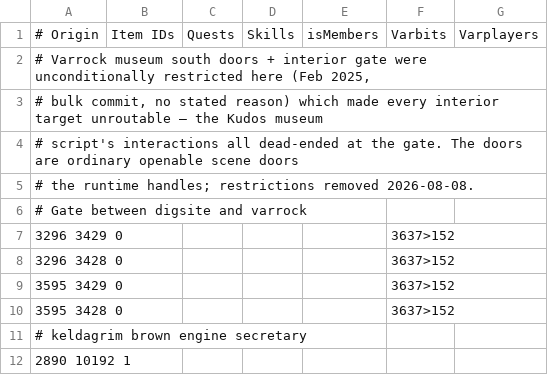
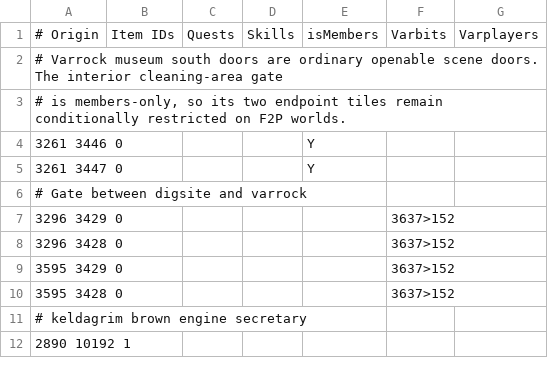
Before and after one commit to itsBOTzilla/Microbot, a TSV file: runelite-client/src/main/resources/net/runelite/client/plugins/microbot/shortestpath/restrictions.tsv, drawn as a sheet; only a part is shown.

Commit message:
fix: restrict Varrock Museum cleaning gate to members

```diff
--- a/runelite-client/src/main/resources/net/runelite/client/plugins/microbot/shortestpath/restrictions.tsv
+++ b/runelite-client/src/main/resources/net/runelite/client/plugins/microbot/shortestpath/restrictions.tsv
@@ -1,6 +1,6 @@
 # Origin	Item IDs	Quests	Skills	isMembers	Varbits	Varplayers
-# Varrock museum south doors + interior gate were unconditionally restricted here (Feb 2025,
-# bulk commit, no stated reason) which made every interior target unroutable — the Kudos museum
-# script's interactions all dead-ended at the gate. The doors are ordinary openable scene doors
-# the runtime handles; restrictions removed 2026-08-08.
+# Varrock museum south doors are ordinary openable scene doors. The interior cleaning-area gate
+# is members-only, so its two endpoint tiles remain conditionally restricted on F2P worlds.
+3261 3446 0				Y
+3261 3447 0				Y
 # Gate between digsite and varrock						
```
Also changed, not shown: runelite-client/src/main/resources/net/runelite/client/plugins/microbot/shortestpath/transports.tsv, 1 other file.
